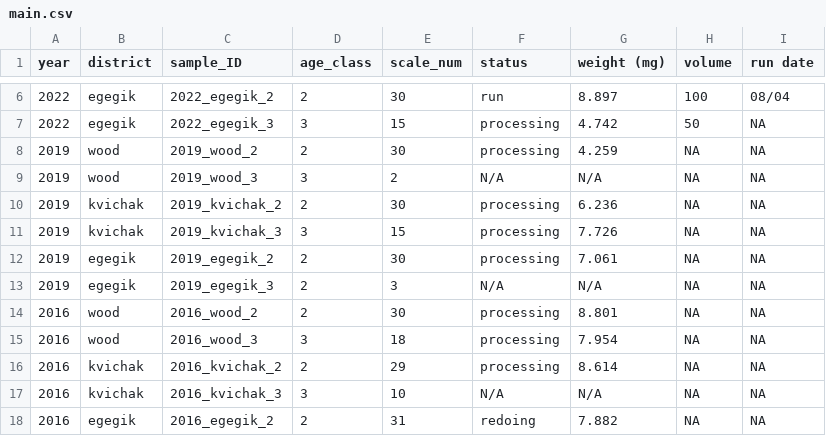
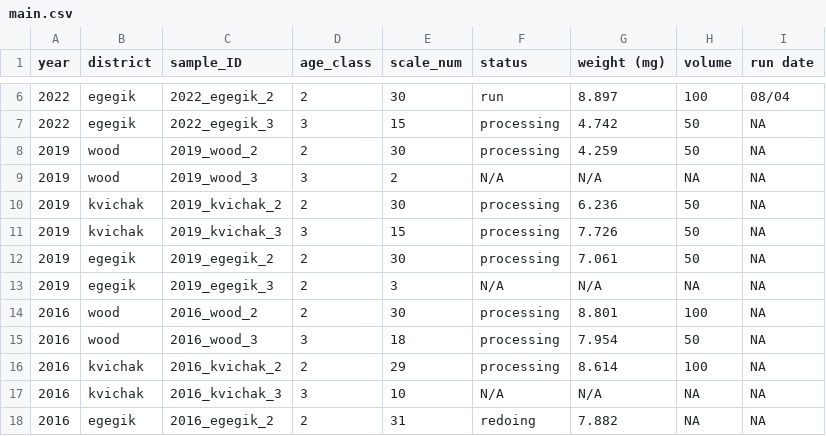
Before and after one commit to n-grace-henry/MS-Thesis, a CSV file: samples/main.csv, drawn as a sheet; only a part is shown, gaps mark what is left out.

Commit message:
Update main.csv

```diff
--- a/samples/main.csv
+++ b/samples/main.csv
@@ -7,11 +7,11 @@ year, district, sample_ID, age_class, scale_num, status, weight (mg), volume, ru
 2022, egegik, 2022_egegik_3, 3, 15, processing, 4.742, 50, NA
-2019, wood, 2019_wood_2, 2, 30, processing, 4.259, NA, NA
+2019, wood, 2019_wood_2, 2, 30, processing, 4.259, 50, NA
 2019, wood, 2019_wood_3, 3, 2, N/A, N/A, NA, NA
-2019, kvichak, 2019_kvichak_2, 2, 30, processing, 6.236, NA, NA
-2019, kvichak, 2019_kvichak_3, 3, 15, processing, 7.726, NA, NA
-2019, egegik, 2019_egegik_2, 2, 30, processing, 7.061, NA, NA
+2019, kvichak, 2019_kvichak_2, 2, 30, processing, 6.236, 50, NA
+2019, kvichak, 2019_kvichak_3, 3, 15, processing, 7.726, 50, NA
+2019, egegik, 2019_egegik_2, 2, 30, processing, 7.061, 50, NA
 2019, egegik, 2019_egegik_3, 2, 3, N/A, N/A, NA, NA
-2016, wood, 2016_wood_2, 2, 30, processing, 8.801, NA, NA
-2016, wood, 2016_wood_3, 3, 18, processing, 7.954, NA, NA
-2016, kvichak, 2016_kvichak_2, 2, 29, processing, 8.614, NA, NA
+2016, wood, 2016_wood_2, 2, 30, processing, 8.801, 100, NA
+2016, wood, 2016_wood_3, 3, 18, processing, 7.954, 50, NA
+2016, kvichak, 2016_kvichak_2, 2, 29, processing, 8.614, 100, NA
 2016, kvichak, 2016_kvichak_3, 3, 10, N/A, N/A, NA, NA
```
